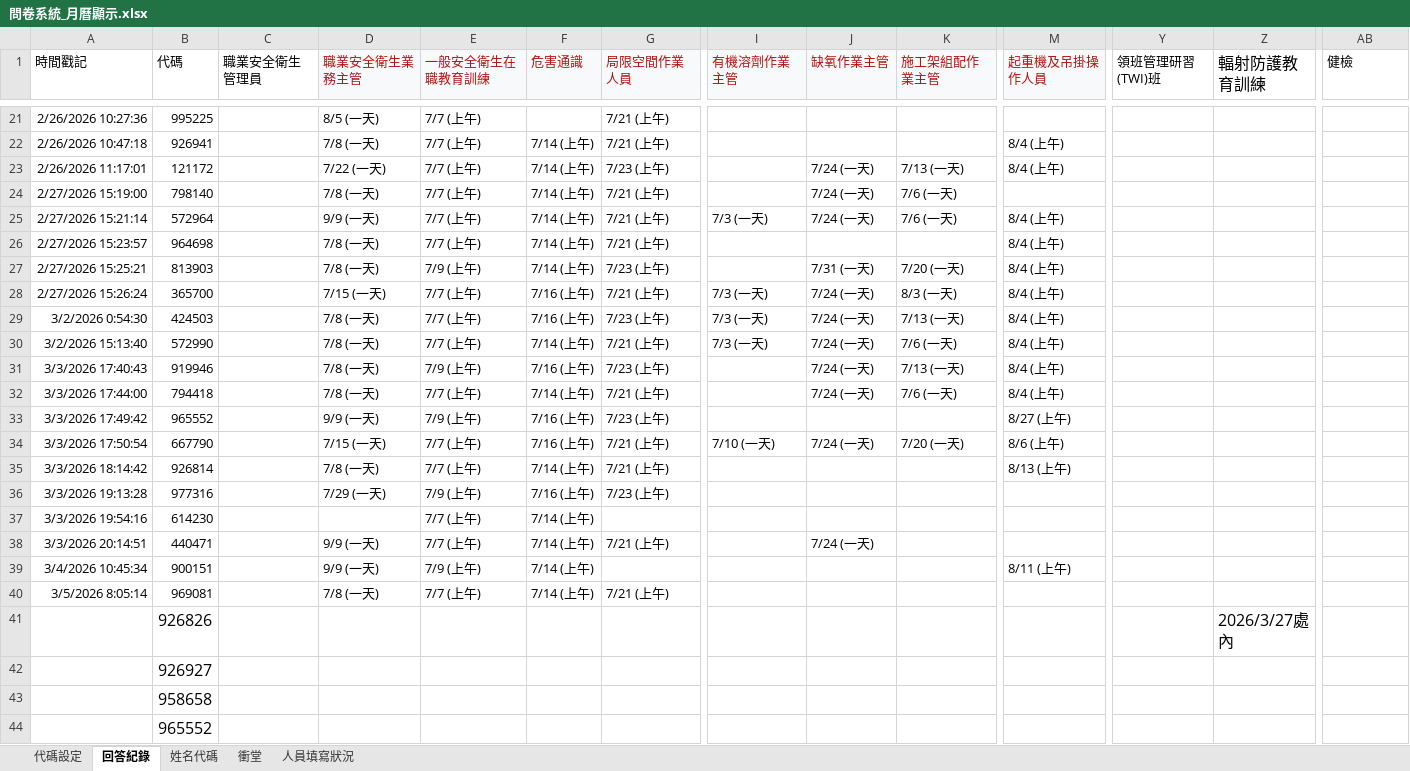
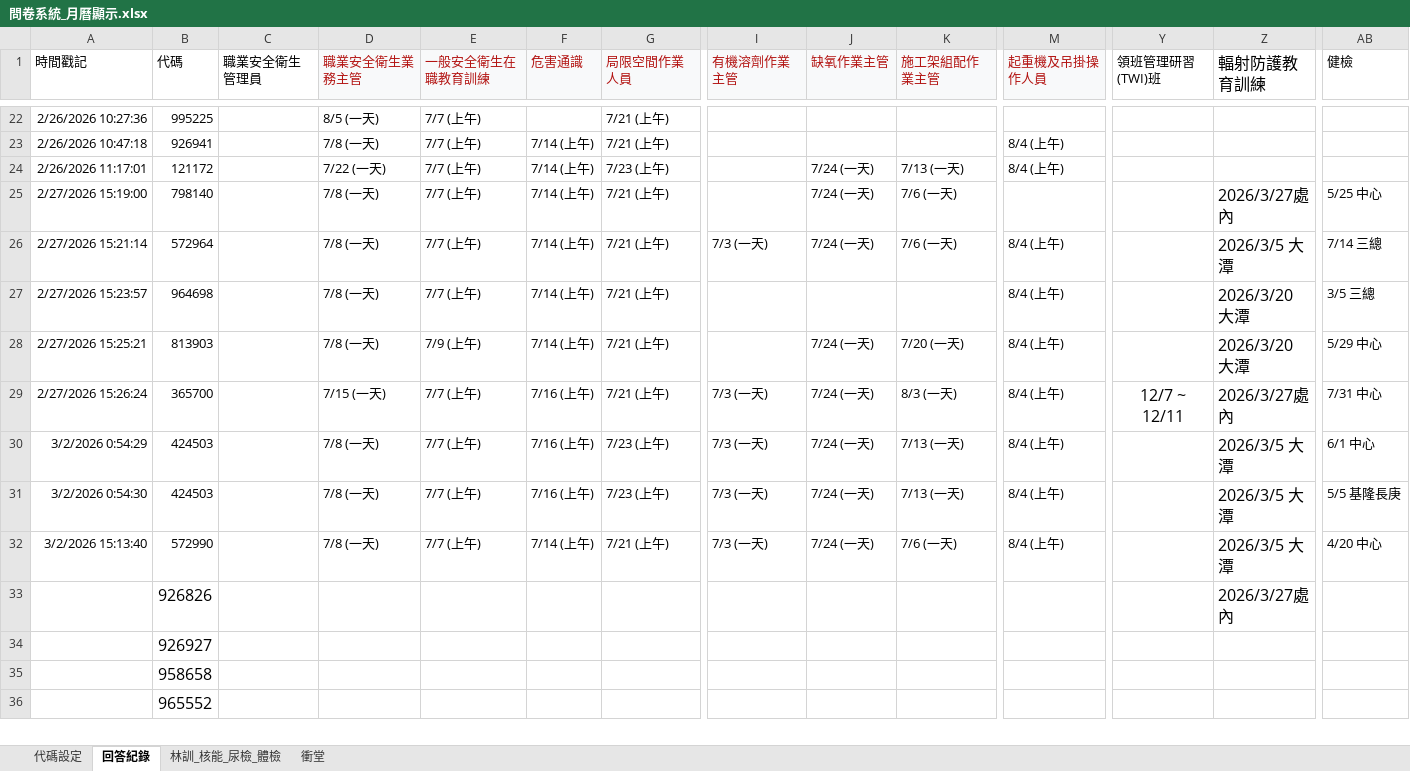
Before and after one commit to aomtne/course-calendar, an Excel workbook: data/問卷系統_月曆顯示.xlsx, sheet 回答紀錄, drawn as a sheet; only a part is shown, gaps mark what is left out; values as stored, in another font and other column widths than the file's, no borders; charts and pictures not drawn; addresses are those after the commit; rows hold the shown columns only; the diff covers the shown part only; the diff names each change by its address in the sheet, - before the commit and + after, or states it on an @@ line.

```diff
--- a/data/問卷系統_月曆顯示.xlsx (sheet 回答紀錄)
+++ b/data/問卷系統_月曆顯示.xlsx (sheet 回答紀錄)
-sheet tab: 姓名代碼
-sheet tab: 人員填寫狀況
+sheet tab: 林訓_核能_尿檢_體檢
-Z25 (輻射防護教育訓練): (empty)
+Z25 (輻射防護教育訓練): 2026/3/27處內
-AB25 (健檢): (empty)
+AB25 (健檢): 5/25 中心
-D26 (職業安全衛生業務主管): 9/9 (一天)
+D26 (職業安全衛生業務主管): 7/8 (一天)
-Z26 (輻射防護教育訓練): (empty)
+Z26 (輻射防護教育訓練): 2026/3/5 大潭
-AB26 (健檢): (empty)
+AB26 (健檢): 7/14 三總
-Z27:Z28 (輻射防護教育訓練): (empty)
+Z27:Z28 (輻射防護教育訓練): 2026/3/20 大潭
-AB27 (健檢): (empty)
+AB27 (健檢): 3/5 三總
-G28 (局限空間作業人員): 7/23 (上午)
+G28 (局限空間作業人員): 7/21 (上午)
-J28 (缺氧作業主管): 7/31 (一天)
+J28 (缺氧作業主管): 7/24 (一天)
-AB28 (健檢): (empty)
+AB28 (健檢): 5/29 中心
-Y29 (領班管理研習(TWI)班): (empty)
+Y29 (領班管理研習(TWI)班): 12/7 ~ 12/11
-Z29 (輻射防護教育訓練): (empty)
+Z29 (輻射防護教育訓練): 2026/3/27處內
-AB29 (健檢): (empty)
+AB29 (健檢): 7/31 中心
+row 30: 3/2/2026 0:54:29 | 424503 |  | 7/8 (一天) | 7/7 (上午) | 7/16 (上午) | 7/23 (上午) | 7/3 (一天) | 7/24 (一天) | 7/13 (一天) | 8/4 (上午) |  | 2026/3/5 大潭 | 6/1 中心
-Z31:Z32 (輻射防護教育訓練): (empty)
+Z31:Z32 (輻射防護教育訓練): 2026/3/5 大潭
-AB31 (健檢): (empty)
+AB31 (健檢): 5/5 基隆長庚
-AB32 (健檢): (empty)
+AB32 (健檢): 4/20 中心
@@ row 31 moved to row 72: 3/3/2026 17:40:43 @@
@@ row 32 moved to row 73: 3/3/2026 17:44:00 @@
@@ row 33 moved to row 76: 3/3/2026 17:49:42 @@
@@ row 34 moved to row 77: 3/3/2026 17:50:54 @@
@@ row 35 moved to row 78: 3/3/2026 18:14:42 @@
@@ row 36 moved to row 80: 3/3/2026 19:13:28 @@
@@ row 37 moved to row 82: 3/3/2026 19:54:16 @@
@@ row 38 moved to row 83: 3/3/2026 20:14:51 @@
@@ row 39 moved to row 84: 3/4/2026 10:45:34 @@
@@ row 40 moved to row 85: 3/5/2026 8:05:14 @@
```
Also changed, not shown: 7 added rows, 1 removed row and 15 edited cells elsewhere in this sheet, charts or pictures.
